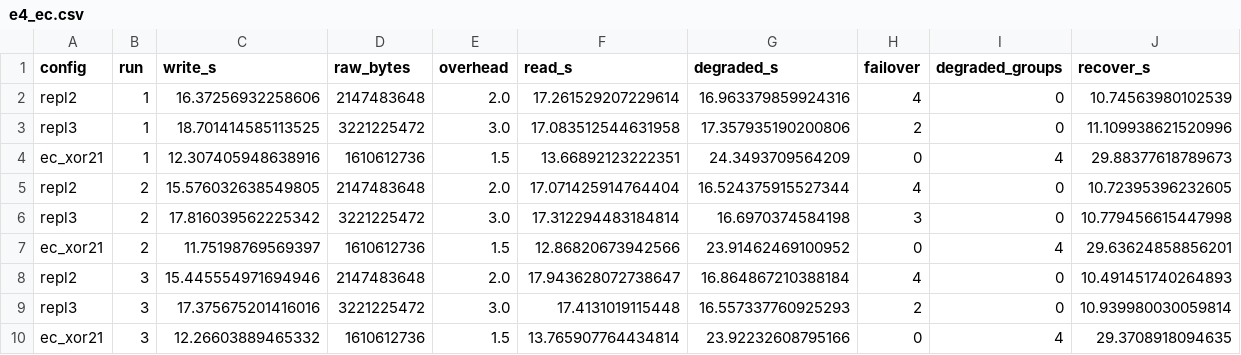
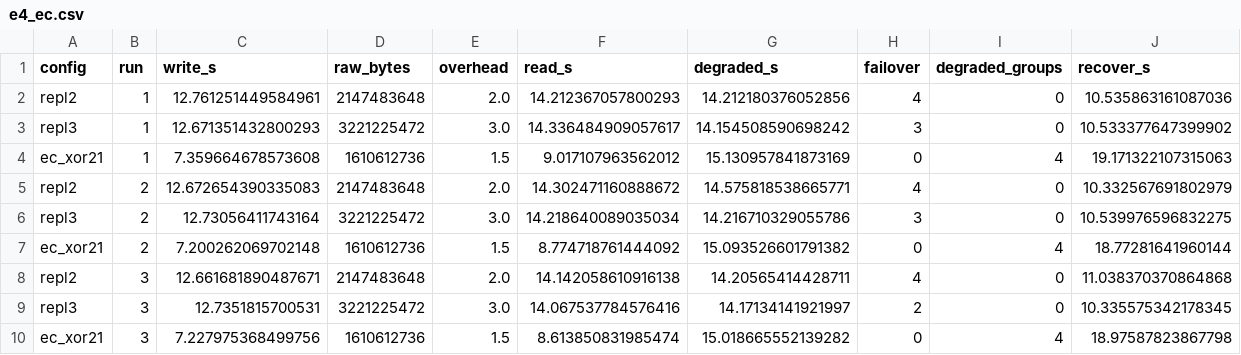
Before and after one commit to HangBich/HDFS_project, a CSV file: code/results/e4_ec.csv, drawn as a sheet; only a part is shown; the diff names each change by its address in the sheet, - before the commit and + after, or states it on an @@ line.

```diff
--- a/code/results/e4_ec.csv
+++ b/code/results/e4_ec.csv
-C2 (write_s): 16.37256932258606
+C2 (write_s): 12.761251449584961
-F2 (read_s): 17.261529207229614
+F2 (read_s): 14.212367057800293
-G2 (degraded_s): 16.963379859924316
+G2 (degraded_s): 14.212180376052856
-J2 (recover_s): 10.74563980102539
+J2 (recover_s): 10.535863161087036
-C3 (write_s): 18.701414585113525
+C3 (write_s): 12.671351432800293
-F3 (read_s): 17.083512544631958
+F3 (read_s): 14.336484909057617
-G3 (degraded_s): 17.357935190200806
+G3 (degraded_s): 14.154508590698242
-H3 (failover): 2
+H3 (failover): 3
-J3 (recover_s): 11.109938621520996
+J3 (recover_s): 10.533377647399902
-C4 (write_s): 12.307405948638916
+C4 (write_s): 7.359664678573608
-F4 (read_s): 13.66892123222351
+F4 (read_s): 9.017107963562012
-G4 (degraded_s): 24.3493709564209
+G4 (degraded_s): 15.130957841873169
-J4 (recover_s): 29.88377618789673
+J4 (recover_s): 19.171322107315063
-C5 (write_s): 15.576032638549805
+C5 (write_s): 12.672654390335083
-F5 (read_s): 17.071425914764404
+F5 (read_s): 14.302471160888672
-G5 (degraded_s): 16.524375915527344
+G5 (degraded_s): 14.575818538665771
-J5 (recover_s): 10.72395396232605
+J5 (recover_s): 10.332567691802979
-C6 (write_s): 17.816039562225342
+C6 (write_s): 12.73056411743164
-F6 (read_s): 17.312294483184814
+F6 (read_s): 14.218640089035034
-G6 (degraded_s): 16.6970374584198
+G6 (degraded_s): 14.216710329055786
-J6 (recover_s): 10.779456615447998
+J6 (recover_s): 10.539976596832275
-C7 (write_s): 11.75198769569397
+C7 (write_s): 7.200262069702148
-F7 (read_s): 12.86820673942566
+F7 (read_s): 8.774718761444092
-G7 (degraded_s): 23.91462469100952
+G7 (degraded_s): 15.093526601791382
-J7 (recover_s): 29.63624858856201
+J7 (recover_s): 18.77281641960144
-C8 (write_s): 15.445554971694946
+C8 (write_s): 12.661681890487671
-F8 (read_s): 17.943628072738647
+F8 (read_s): 14.142058610916138
-G8 (degraded_s): 16.864867210388184
+G8 (degraded_s): 14.20565414428711
-J8 (recover_s): 10.491451740264893
+J8 (recover_s): 11.038370370864868
-C9 (write_s): 17.375675201416016
+C9 (write_s): 12.7351815700531
-F9 (read_s): 17.4131019115448
+F9 (read_s): 14.067537784576416
-G9 (degraded_s): 16.557337760925293
+G9 (degraded_s): 14.17134141921997
-J9 (recover_s): 10.939980030059814
+J9 (recover_s): 10.335575342178345
-C10 (write_s): 12.26603889465332
+C10 (write_s): 7.227975368499756
-F10 (read_s): 13.765907764434814
+F10 (read_s): 8.613850831985474
-G10 (degraded_s): 23.92232608795166
+G10 (degraded_s): 15.018665552139282
-J10 (recover_s): 29.3708918094635
+J10 (recover_s): 18.97587823867798
```
Also changed, not shown: code/results/e1_terasort.csv, code/results/e2_metadata.csv, 20 other files.
